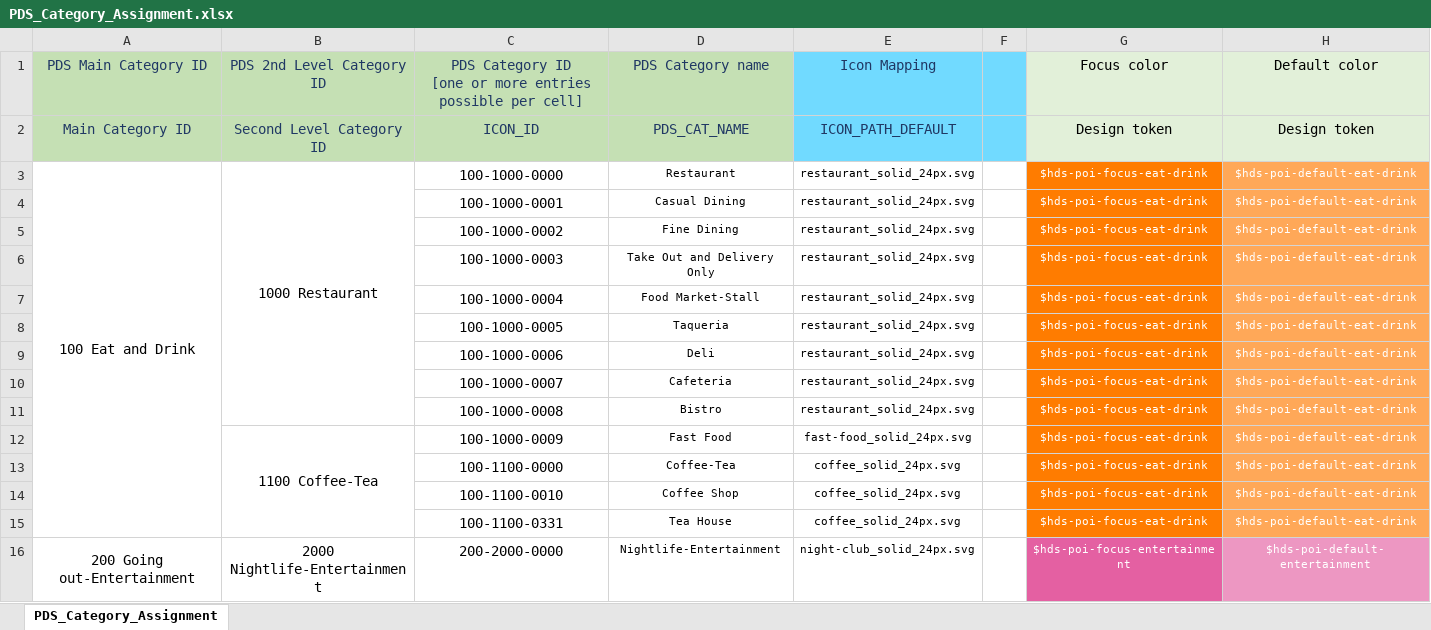
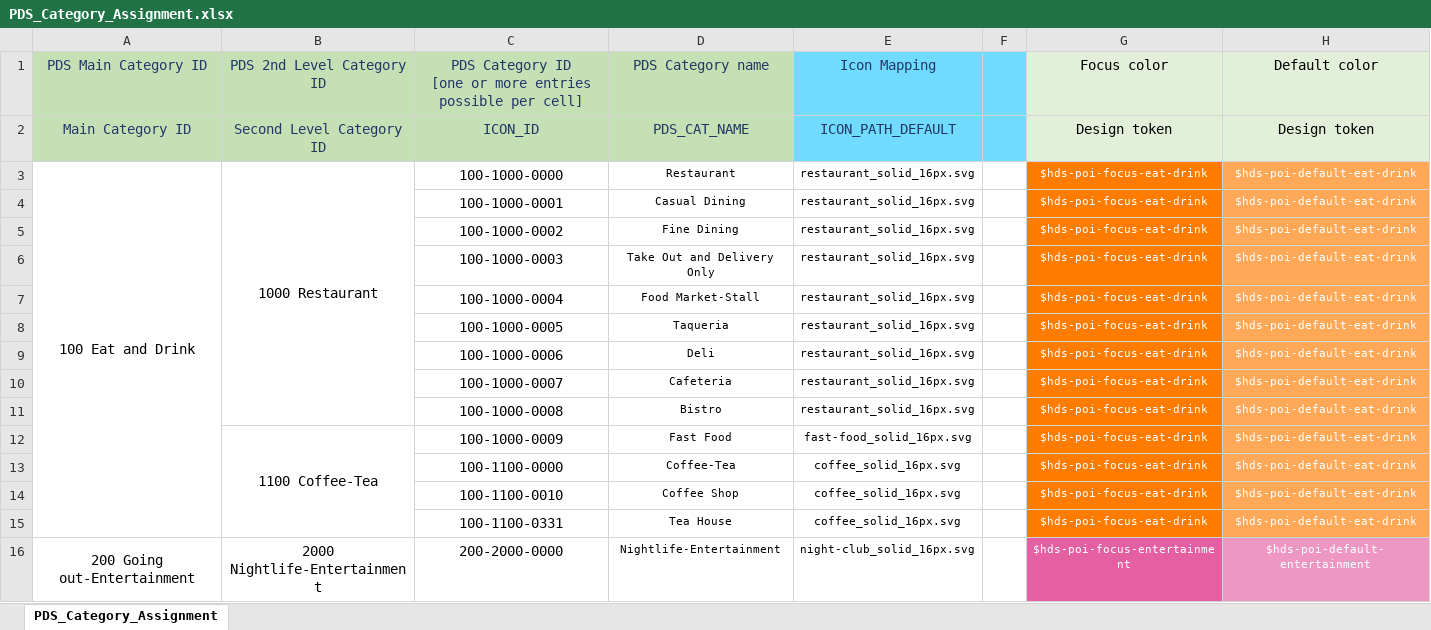
Before and after one commit to heremaps/here-icons, an Excel workbook: Cartography/POI/PDS_Category_Assignment.xlsx, sheet PDS_Category_Assignment, drawn as a sheet; only a part is shown; values as stored, in another font and other column widths than the file's, no borders; charts and pictures and conditional formats not drawn; the diff covers the shown part only; the diff names each change by its address in the sheet, - before the commit and + after, or states it on an @@ line.

```diff
--- a/Cartography/POI/PDS_Category_Assignment.xlsx (sheet PDS_Category_Assignment)
+++ b/Cartography/POI/PDS_Category_Assignment.xlsx (sheet PDS_Category_Assignment)
-E3:E11: restaurant_solid_24px.svg
+E3:E11: restaurant_solid_16px.svg
-E12: fast-food_solid_24px.svg
+E12: fast-food_solid_16px.svg
-E13:E15: coffee_solid_24px.svg
+E13:E15: coffee_solid_16px.svg
-E16: night-club_solid_24px.svg
+E16: night-club_solid_16px.svg
```
Also changed, not shown: 407 edited cells elsewhere in this sheet, 1 other file.
